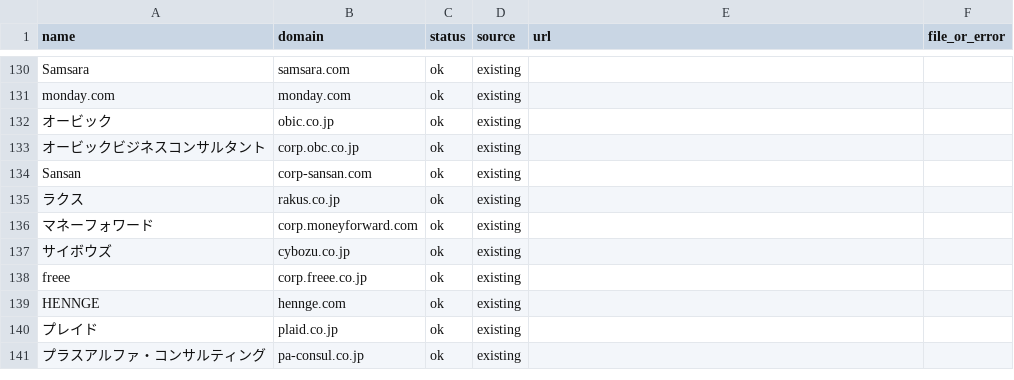
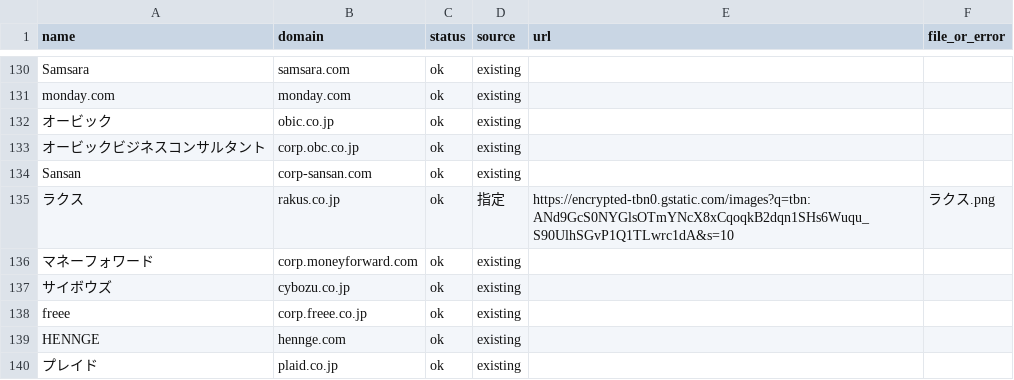
Before and after one commit to shiroin/earnings-table, a CSV file: logos/results.csv, drawn as a sheet; only a part is shown, gaps mark what is left out; the shorter side is filled out with more unchanged rows.

```diff
--- a/logos/results.csv
+++ b/logos/results.csv
@@ -134,3 +134,3 @@ monday.com,monday.com,ok,existing,,
 Sansan,corp-sansan.com,ok,existing,,
-ラクス,rakus.co.jp,ok,existing,,
+ラクス,rakus.co.jp,ok,指定,https://encrypted-tbn0.gstatic.com/images?q=tbn:ANd9GcS0NYGlsOTmYNcX8xCqoqkB2dqn1SHs6Wuqu_S90UlhSGvP1Q1TLwrc1dA&s=10,ラクス.png
 マネーフォワード,corp.moneyforward.com,ok,existing,,
```
Also changed, not shown: 4 other files.
